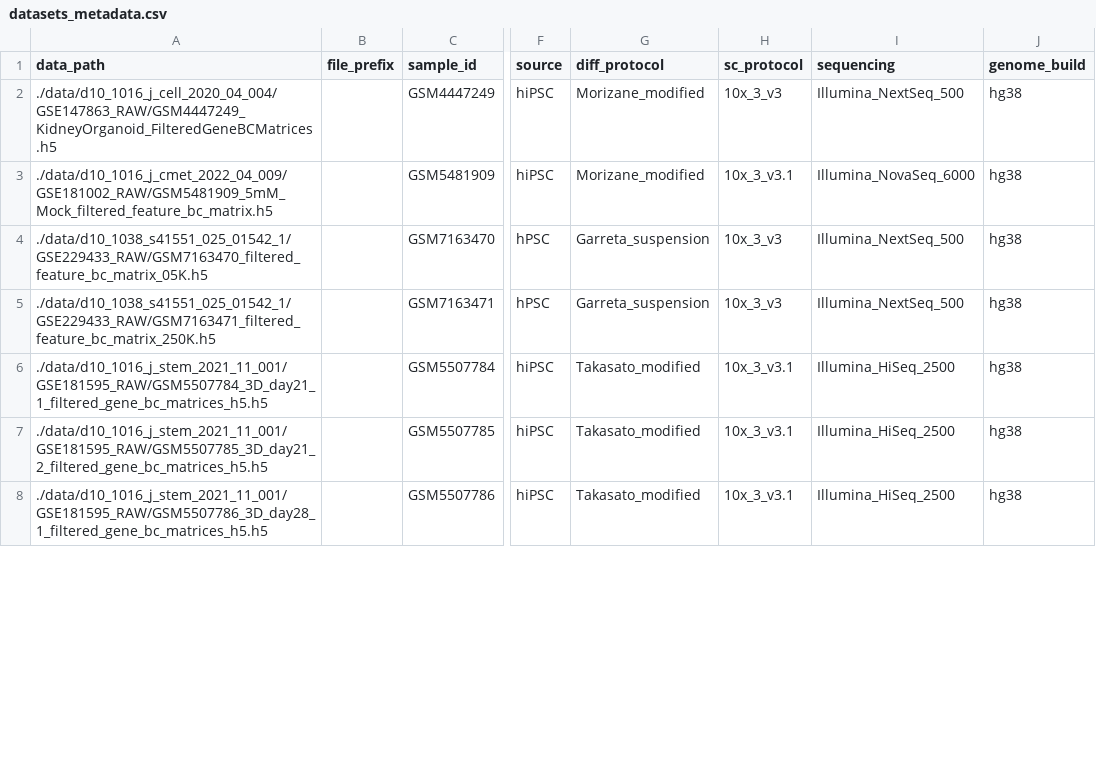
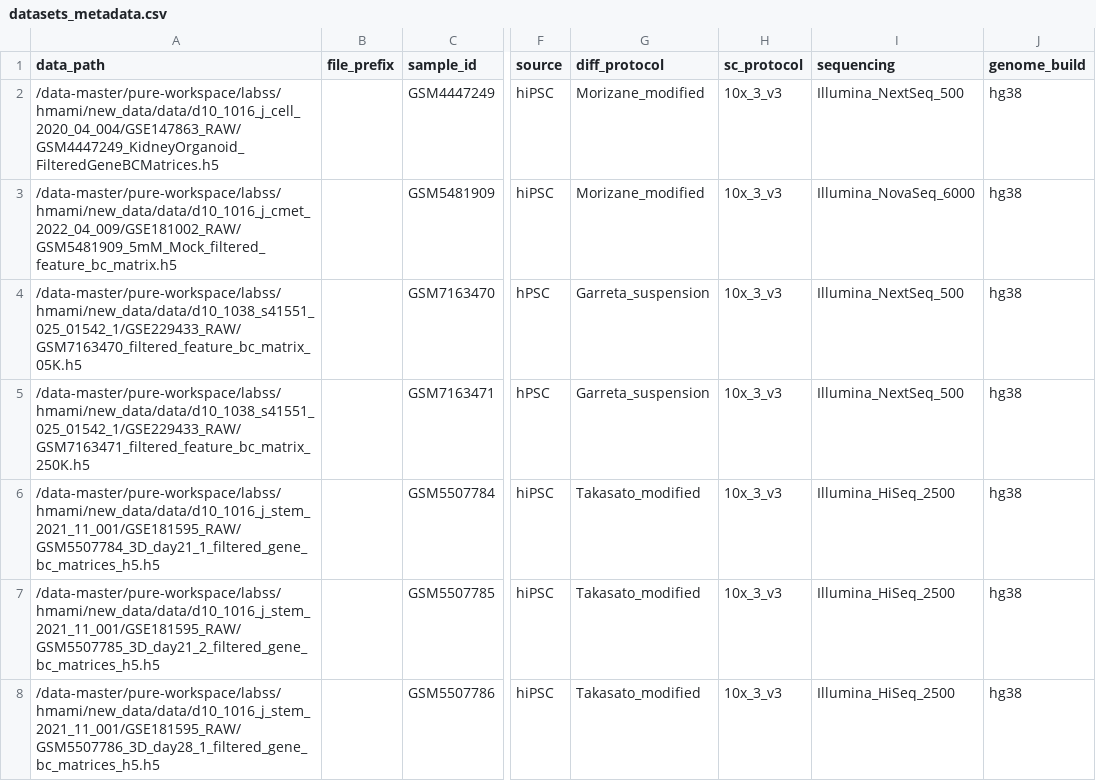
Before and after one commit to hassansaei/HKOCA-tools, a CSV file: scripts/harmonize/datasets_metadata.csv, drawn as a sheet; only a part is shown, gaps mark what is left out; the diff covers the shown part only; the diff names each change by its address in the sheet, - before the commit and + after, or states it on an @@ line.

Commit message:
Updated paths and metadata

```diff
--- a/scripts/harmonize/datasets_metadata.csv
+++ b/scripts/harmonize/datasets_metadata.csv
-A2 (data_path): ./data/d10_1016_j_cell_2020_04_004/GSE147863_RAW/GSM4447249_KidneyOrganoid_FilteredGeneBCMatrices.h5
+A2 (data_path): /data-master/pure-workspace/labss/hmami/new_data/data/d10_1016_j_cell_2020_04_004/GSE147863_RAW/GSM4447249_KidneyOrganoid_FilteredGeneBCMatrices.h5
-A3 (data_path): ./data/d10_1016_j_cmet_2022_04_009/GSE181002_RAW/GSM5481909_5mM_Mock_filtered_feature_bc_matrix.h5
+A3 (data_path): /data-master/pure-workspace/labss/hmami/new_data/data/d10_1016_j_cmet_2022_04_009/GSE181002_RAW/GSM5481909_5mM_Mock_filtered_feature_bc_matrix.h5
-H3 (sc_protocol): 10x_3_v3.1
+H3 (sc_protocol): 10x_3_v3
-A4 (data_path): ./data/d10_1038_s41551_025_01542_1/GSE229433_RAW/GSM7163470_filtered_feature_bc_matrix_05K.h5
+A4 (data_path): /data-master/pure-workspace/labss/hmami/new_data/data/d10_1038_s41551_025_01542_1/GSE229433_RAW/GSM7163470_filtered_feature_bc_matrix_05K.h5
-A5 (data_path): ./data/d10_1038_s41551_025_01542_1/GSE229433_RAW/GSM7163471_filtered_feature_bc_matrix_250K.h5
+A5 (data_path): /data-master/pure-workspace/labss/hmami/new_data/data/d10_1038_s41551_025_01542_1/GSE229433_RAW/GSM7163471_filtered_feature_bc_matrix_250K.h5
-A6 (data_path): ./data/d10_1016_j_stem_2021_11_001/GSE181595_RAW/GSM5507784_3D_day21_1_filtered_gene_bc_matrices_h5.h5
+A6 (data_path): /data-master/pure-workspace/labss/hmami/new_data/data/d10_1016_j_stem_2021_11_001/GSE181595_RAW/GSM5507784_3D_day21_1_filtered_gene_bc_matrices_h5.h5
-H6:H8 (sc_protocol): 10x_3_v3.1
+H6:H8 (sc_protocol): 10x_3_v3
-A7 (data_path): ./data/d10_1016_j_stem_2021_11_001/GSE181595_RAW/GSM5507785_3D_day21_2_filtered_gene_bc_matrices_h5.h5
+A7 (data_path): /data-master/pure-workspace/labss/hmami/new_data/data/d10_1016_j_stem_2021_11_001/GSE181595_RAW/GSM5507785_3D_day21_2_filtered_gene_bc_matrices_h5.h5
-A8 (data_path): ./data/d10_1016_j_stem_2021_11_001/GSE181595_RAW/GSM5507786_3D_day28_1_filtered_gene_bc_matrices_h5.h5
+A8 (data_path): /data-master/pure-workspace/labss/hmami/new_data/data/d10_1016_j_stem_2021_11_001/GSE181595_RAW/GSM5507786_3D_day28_1_filtered_gene_bc_matrices_h5.h5
```
Also changed, not shown: 63 edited cells elsewhere in this file.
